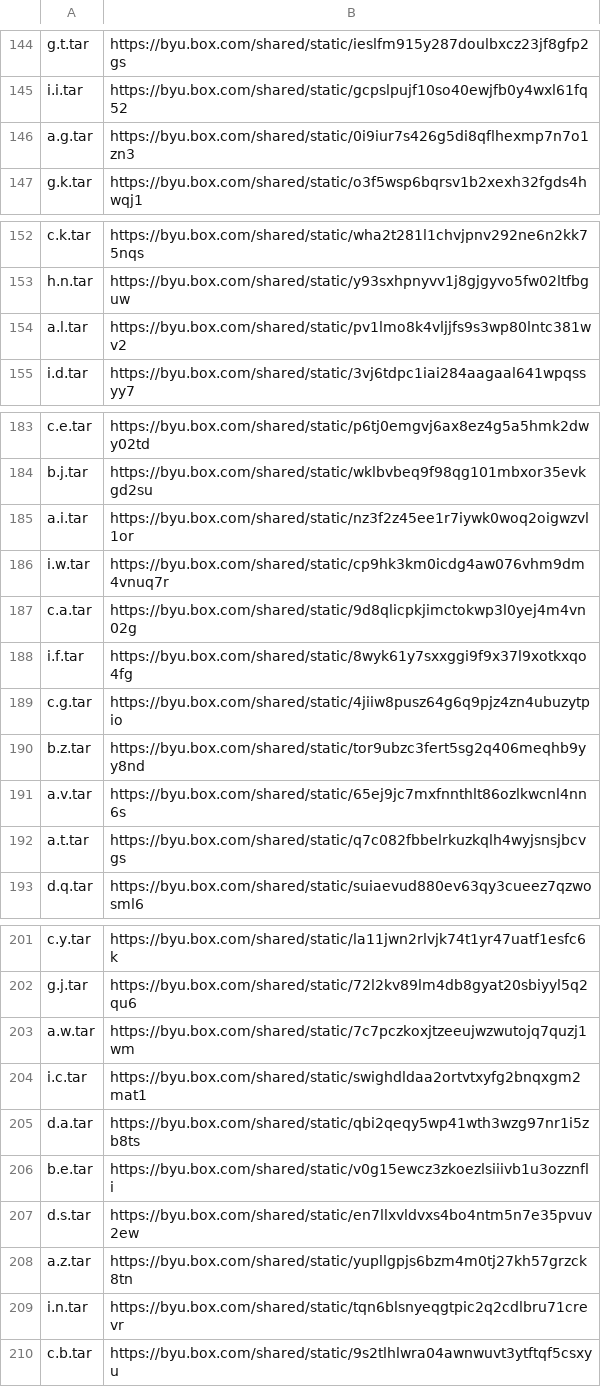
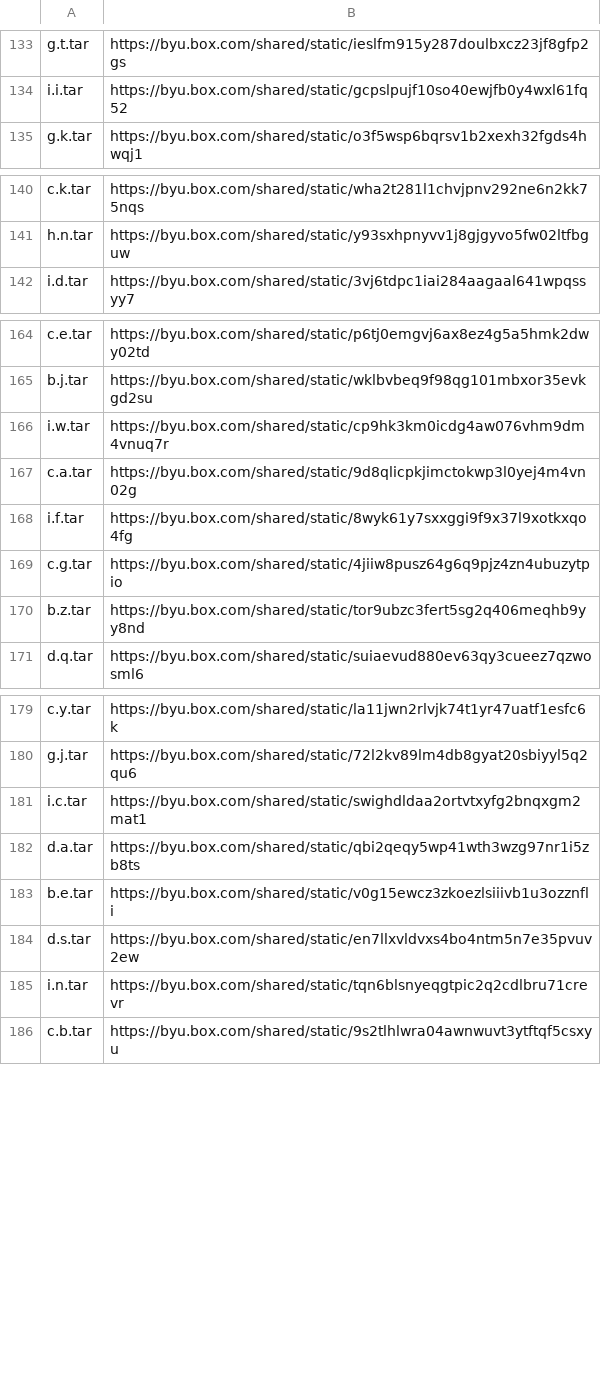
Before and after one commit to herobd/dessurt, a CSV file: data_sets/cdip_download_urls.csv, drawn as a sheet; only a part is shown, gaps mark what is left out; the diff covers the shown part only; the diff names each change by its address in the sheet, - before the commit and + after, or states it on an @@ line.

```diff
--- a/data_sets/cdip_download_urls.csv
+++ b/data_sets/cdip_download_urls.csv
-row 146: a.g.tar | https://byu.box.com/shared/static/0i9iur7s426g5di8qflhexmp7n7o1zn3
-row 154: a.l.tar | https://byu.box.com/shared/static/pv1lmo8k4vljjfs9s3wp80lntc381wv2
-row 185: a.i.tar | https://byu.box.com/shared/static/nz3f2z45ee1r7iywk0woq2oigwzvl1or
-row 191: a.v.tar | https://byu.box.com/shared/static/65ej9jc7mxfnnthlt86ozlkwcnl4nn6s
-row 192: a.t.tar | https://byu.box.com/shared/static/q7c082fbbelrkuzkqlh4wyjsnsjbcvgs
-row 203: a.w.tar | https://byu.box.com/shared/static/7c7pczkoxjtzeeujwzwutojq7quzj1wm
-row 208: a.z.tar | https://byu.box.com/shared/static/yupllgpjs6bzm4m0tj27kh57grzck8tn
```
Also changed, not shown: 17 removed rows elsewhere in this file, 4 other files.
